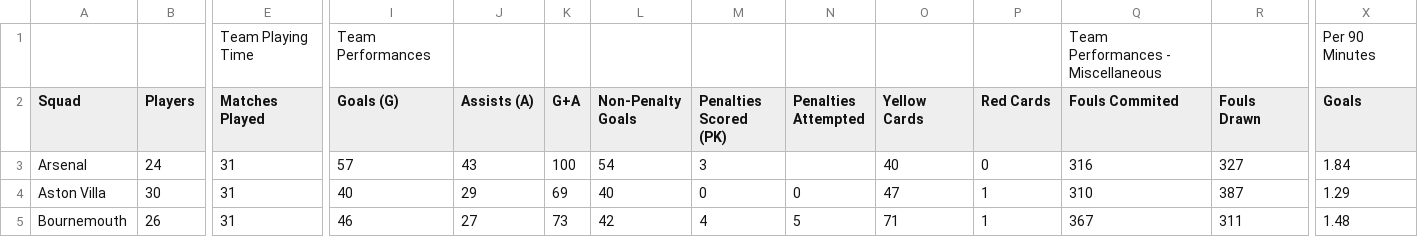
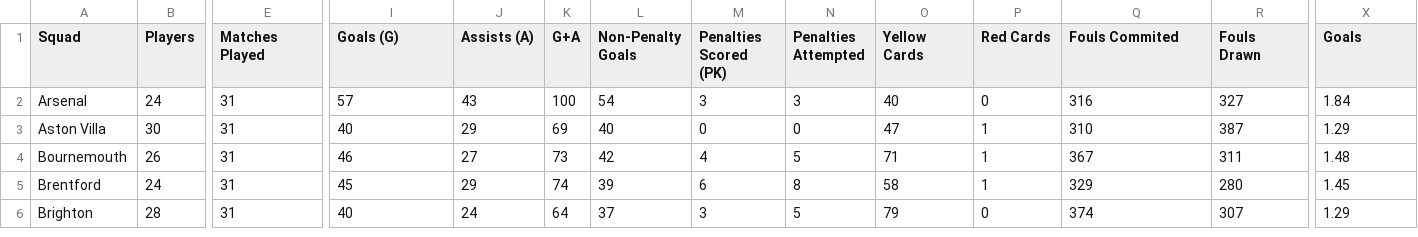
Before and after one commit to harrisben73-gif/ben_harris_empirical_project, a CSV file: pl_dataset_2526_clubstats.csv, drawn as a sheet; only a part is shown, gaps mark what is left out; the shorter side is filled out with more unchanged rows; removed rows and columns are numbered as before the commit, all else as after; rows hold the shown columns only; the diff names each change by its address in the sheet, - before the commit and + after, or states it on an @@ line.

Commit message:
Cleaned up the dataset, by checking for missing values and deleting columns and rows that were unecessary or made the data harder to read.

```diff
--- a/pl_dataset_2526_clubstats.csv
+++ b/pl_dataset_2526_clubstats.csv
-row 1:  |  | Team Playing Time | Team Performances |  |  |  |  |  |  |  | Team Performances - Miscellaneous |  | Per 90 Minutes
-N2 (Penalties Attempted): (empty)
+N2 (Penalties Attempted): 3
```
Also changed, not shown: pl_dataset_2526_playerstats.csv, 2 other files.
